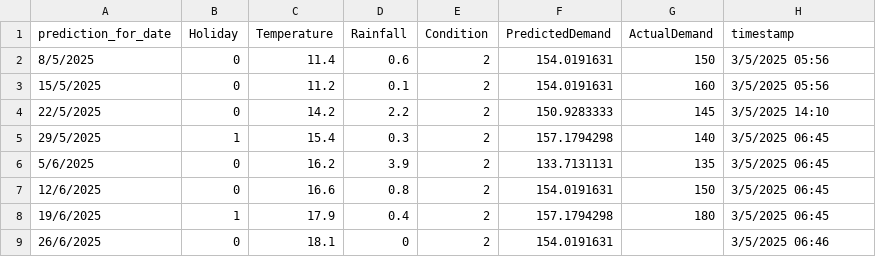
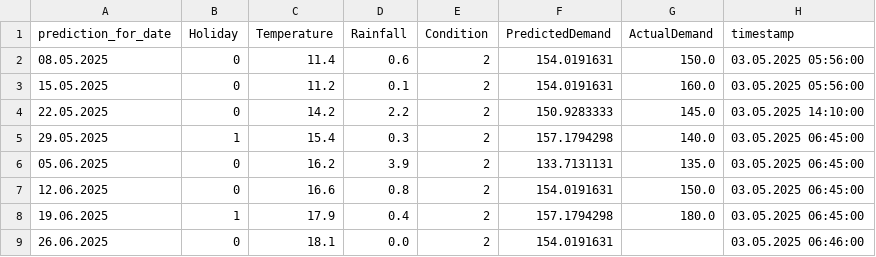
Before and after one commit to chungony/demand_forecast_app, a CSV file: demand_prediction_log.csv, drawn as a sheet.

Commit message:
Fix date format bug

```diff
--- a/demand_prediction_log.csv
+++ b/demand_prediction_log.csv
@@ -1,9 +1,9 @@
 prediction_for_date,Holiday,Temperature,Rainfall,Condition,PredictedDemand,ActualDemand,timestamp
-8/5/2025,0,11.4,0.6,2,154.0191631,150,3/5/2025 05:56
-15/5/2025,0,11.2,0.1,2,154.0191631,160,3/5/2025 05:56
-22/5/2025,0,14.2,2.2,2,150.9283333,145,3/5/2025 14:10
-29/5/2025,1,15.4,0.3,2,157.1794298,140,3/5/2025 06:45
-5/6/2025,0,16.2,3.9,2,133.7131131,135,3/5/2025 06:45
-12/6/2025,0,16.6,0.8,2,154.0191631,150,3/5/2025 06:45
-19/6/2025,1,17.9,0.4,2,157.1794298,180,3/5/2025 06:45
-26/6/2025,0,18.1,0,2,154.0191631,,3/5/2025 06:46
+08.05.2025,0,11.4,0.6,2,154.0191631,150.0,03.05.2025 05:56:00
+15.05.2025,0,11.2,0.1,2,154.0191631,160.0,03.05.2025 05:56:00
+22.05.2025,0,14.2,2.2,2,150.9283333,145.0,03.05.2025 14:10:00
+29.05.2025,1,15.4,0.3,2,157.1794298,140.0,03.05.2025 06:45:00
+05.06.2025,0,16.2,3.9,2,133.7131131,135.0,03.05.2025 06:45:00
+12.06.2025,0,16.6,0.8,2,154.0191631,150.0,03.05.2025 06:45:00
+19.06.2025,1,17.9,0.4,2,157.1794298,180.0,03.05.2025 06:45:00
+26.06.2025,0,18.1,0.0,2,154.0191631,,03.05.2025 06:46:00
```
Also changed, not shown: 2 other files.
